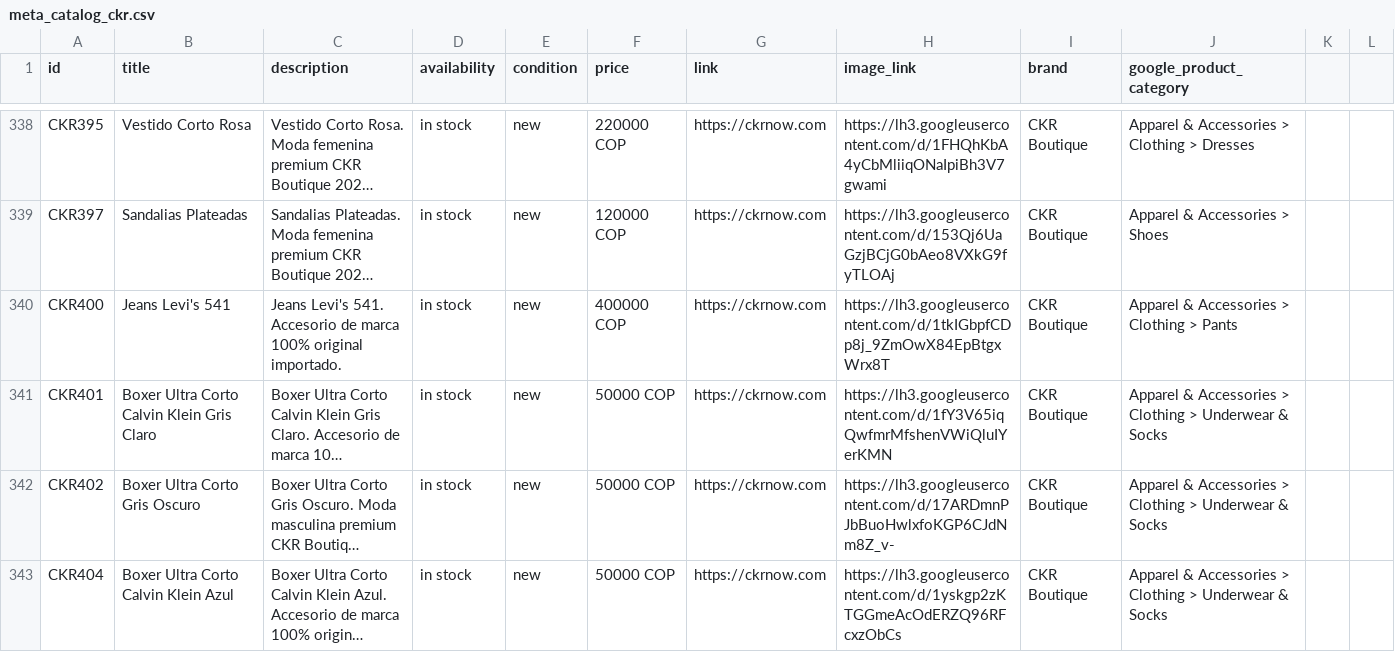
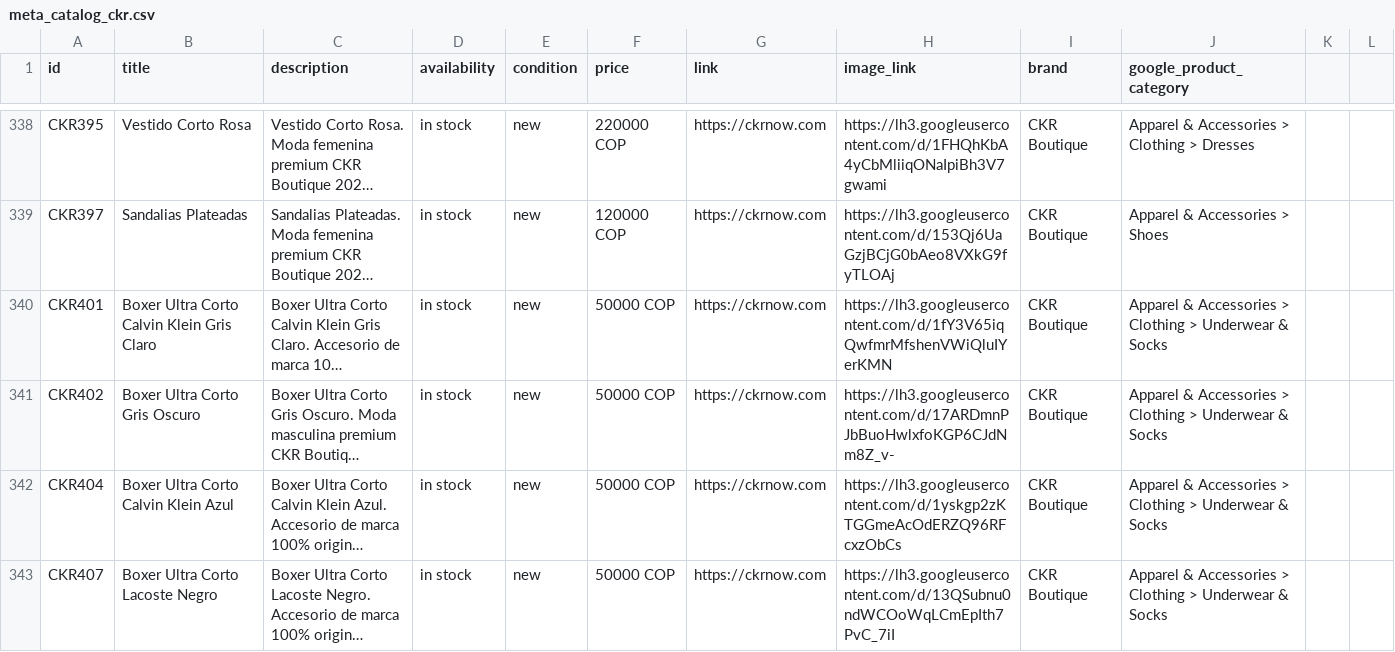
Before and after one commit to alvapas75-afk/ckrnow-website, a CSV file: meta_catalog_ckr.csv, drawn as a sheet; only a part is shown, gaps mark what is left out; the shorter side is filled out with more unchanged rows; long unchanged cells end in …; the diff names each change by its address in the sheet, - before the commit and + after, or states it on an @@ line.

```diff
--- a/meta_catalog_ckr.csv
+++ b/meta_catalog_ckr.csv
-row 340: CKR400 | Jeans Levi's 541 | Jeans Levi's 541. Accesorio de marca 100% original importado. | in stock | new | 400000 COP | https://ckrnow.com | https://lh3.googleusercontent.com/d/1tkIGbpfCDp8j_9ZmOwX84EpBtgxWrx8T | CKR Boutique | Apparel & Accessories > Clothing > Pants
```
Also changed, not shown: 1 other file.
